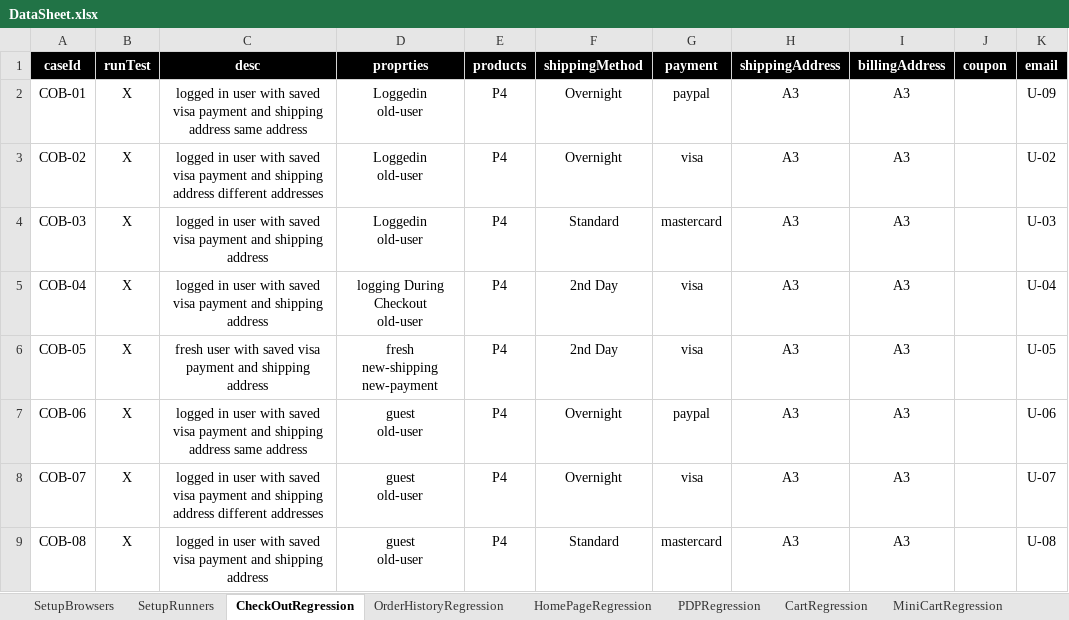
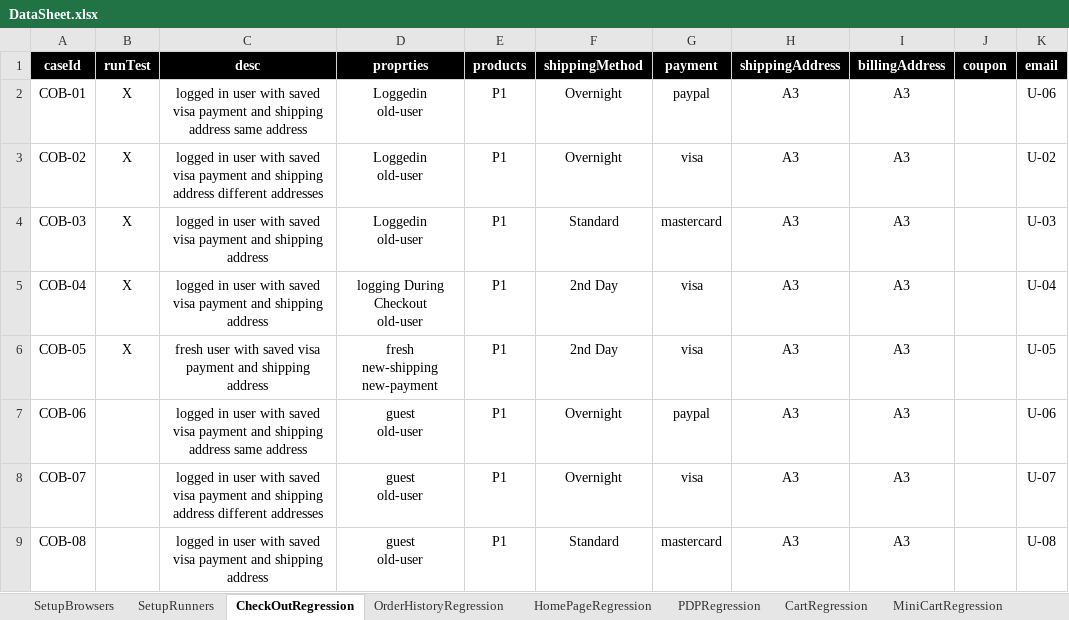
Before and after one commit to walahamad/CBISmoke, an Excel workbook: src/com/generic/config/DataSheet.xlsx, sheet CheckOutRegression, drawn as a sheet; values as stored, in another font and other column widths than the file's, no borders; the diff names each change by its address in the sheet, - before the commit and + after, or states it on an @@ line.

Commit message:
Checkout changes to make it work on IE adding dynamic add to cart function

```diff
--- a/src/com/generic/config/DataSheet.xlsx (sheet CheckOutRegression)
+++ b/src/com/generic/config/DataSheet.xlsx (sheet CheckOutRegression)
-E2:E9 (products): P4
+E2:E9 (products): P1
-K2 (email): U-09
+K2 (email): U-06
-B7:B9 (runTest): X
+B7:B9 (runTest): (empty)
```
Also changed, not shown: sheet users, sheet PasswordRegression, sheet CartRegression, sheet AccountSetup, 13 other files.
